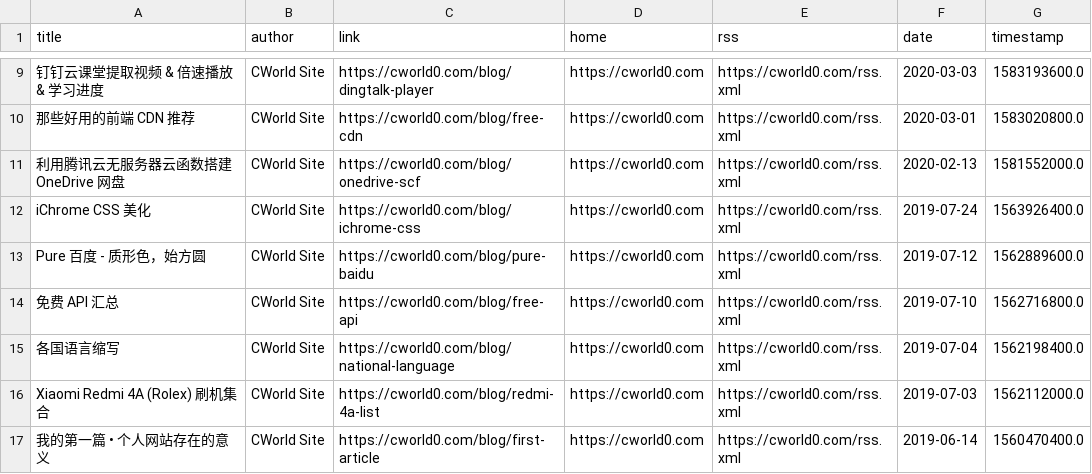
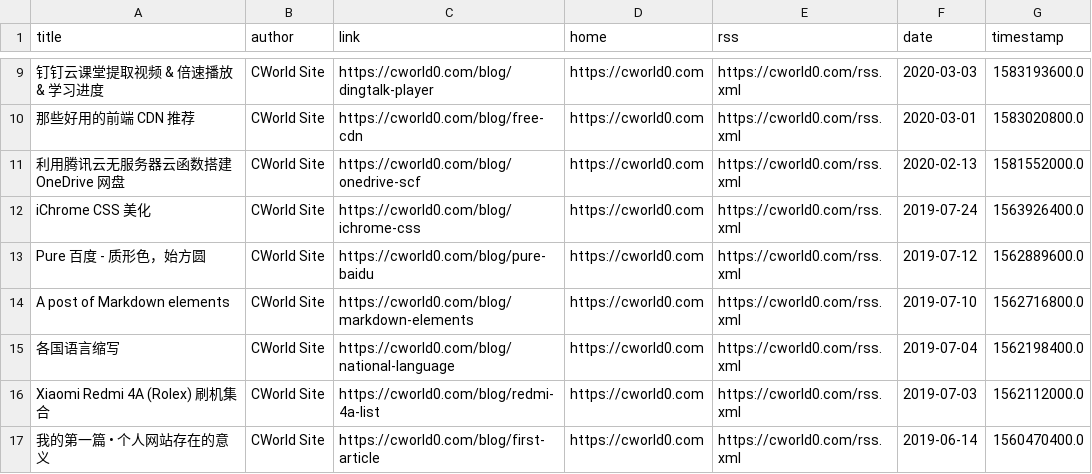
Before and after one commit to Moretti815/rssblog-source, a CSV file: all/12.csv, drawn as a sheet; only a part is shown, gaps mark what is left out.

```diff
--- a/all/12.csv
+++ b/all/12.csv
@@ -13,3 +13,3 @@ iChrome CSS 美化,CWorld Site,https://cworld0.com/blog/ichrome-css,https://cwor
 Pure 百度 - 质形色，始方圆,CWorld Site,https://cworld0.com/blog/pure-baidu,https://cworld0.com,https://cworld0.com/rss.xml,2019-07-12,1562889600.0
-免费 API 汇总,CWorld Site,https://cworld0.com/blog/free-api,https://cworld0.com,https://cworld0.com/rss.xml,2019-07-10,1562716800.0
+A post of Markdown elements,CWorld Site,https://cworld0.com/blog/markdown-elements,https://cworld0.com,https://cworld0.com/rss.xml,2019-07-10,1562716800.0
 各国语言缩写,CWorld Site,https://cworld0.com/blog/national-language,https://cworld0.com,https://cworld0.com/rss.xml,2019-07-04,1562198400.0
```
Also changed, not shown: all/1.csv, all/10.csv, 38 other files.
